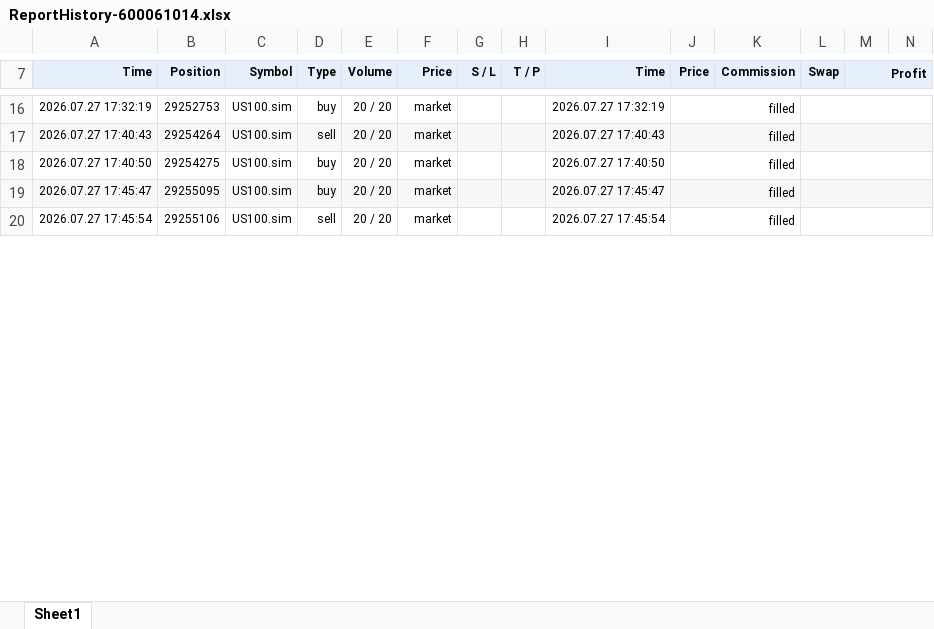
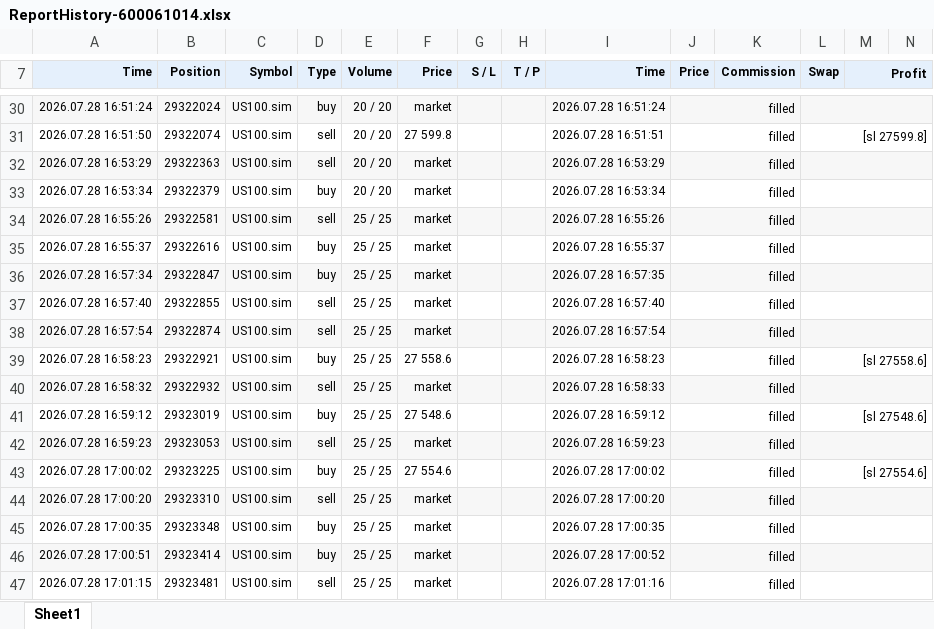
Before and after one commit to khoanatran/Trading_DashBoard, an Excel workbook: ReportHistory-600061014.xlsx, sheet Sheet1, drawn as a sheet; only a part is shown, gaps mark what is left out; values as stored, in another font and other column widths than the file's, no borders; charts and pictures not drawn; addresses are those after the commit; the diff covers the shown part only; the diff names each change by its address in the sheet, - before the commit and + after, or states it on an @@ line.

```diff
--- a/ReportHistory-600061014.xlsx (sheet Sheet1)
+++ b/ReportHistory-600061014.xlsx (sheet Sheet1)
-A30 (Time): 2026.07.27 17:32:19
+A30 (Time): 2026.07.28 16:51:24
-A30:N30 fill: none
+A30:N30 fill: #F7F7F7
-B30 (Position): 29252753
+B30 (Position): 29322024
-I30 (Time): 2026.07.27 17:32:19
+I30 (Time): 2026.07.28 16:51:24
+row 31: 2026.07.28 16:51:50 | 29322074 | US100.sim | sell | 20 / 20 | 27 599.8 |  |  | 2026.07.28 16:51:51 | filled |  | [sl 27599.8]
-A32 (Time): 2026.07.27 17:40:43
+A32 (Time): 2026.07.28 16:53:29
-B32 (Position): 29254264
+B32 (Position): 29322363
-I32 (Time): 2026.07.27 17:40:43
+I32 (Time): 2026.07.28 16:53:29
-A33 (Time): 2026.07.27 17:40:50
+A33 (Time): 2026.07.28 16:53:34
-B33 (Position): 29254275
+B33 (Position): 29322379
-I33 (Time): 2026.07.27 17:40:50
+I33 (Time): 2026.07.28 16:53:34
+row 34: 2026.07.28 16:55:26 | 29322581 | US100.sim | sell | 25 / 25 | market |  |  | 2026.07.28 16:55:26 | filled
+row 35: 2026.07.28 16:55:37 | 29322616 | US100.sim | buy | 25 / 25 | market |  |  | 2026.07.28 16:55:37 | filled
-A36 (Time): 2026.07.27 17:45:47
+A36 (Time): 2026.07.28 16:57:34
-B36 (Position): 29255095
+B36 (Position): 29322847
-E36 (Volume): 20 / 20
+E36 (Volume): 25 / 25
-I36 (Time): 2026.07.27 17:45:47
+I36 (Time): 2026.07.28 16:57:35
+row 37: 2026.07.28 16:57:40 | 29322855 | US100.sim | sell | 25 / 25 | market |  |  | 2026.07.28 16:57:40 | filled
-A38 (Time): 2026.07.27 17:45:54
+A38 (Time): 2026.07.28 16:57:54
-A38:N38 fill: none
+A38:N38 fill: #F7F7F7
-B38 (Position): 29255106
+B38 (Position): 29322874
-E38 (Volume): 20 / 20
+E38 (Volume): 25 / 25
-I38 (Time): 2026.07.27 17:45:54
+I38 (Time): 2026.07.28 16:57:54
+row 39: 2026.07.28 16:58:23 | 29322921 | US100.sim | buy | 25 / 25 | 27 558.6 |  |  | 2026.07.28 16:58:23 | filled |  | [sl 27558.6]
+row 40: 2026.07.28 16:58:32 | 29322932 | US100.sim | sell | 25 / 25 | market |  |  | 2026.07.28 16:58:33 | filled
+row 41: 2026.07.28 16:59:12 | 29323019 | US100.sim | buy | 25 / 25 | 27 548.6 |  |  | 2026.07.28 16:59:12 | filled |  | [sl 27548.6]
+row 42: 2026.07.28 16:59:23 | 29323053 | US100.sim | sell | 25 / 25 | market |  |  | 2026.07.28 16:59:23 | filled
+row 43: 2026.07.28 17:00:02 | 29323225 | US100.sim | buy | 25 / 25 | 27 554.6 |  |  | 2026.07.28 17:00:02 | filled |  | [sl 27554.6]
+row 44: 2026.07.28 17:00:20 | 29323310 | US100.sim | sell | 25 / 25 | market |  |  | 2026.07.28 17:00:20 | filled
+row 45: 2026.07.28 17:00:35 | 29323348 | US100.sim | buy | 25 / 25 | market |  |  | 2026.07.28 17:00:35 | filled
+row 46: 2026.07.28 17:00:51 | 29323414 | US100.sim | buy | 25 / 25 | market |  |  | 2026.07.28 17:00:52 | filled
+row 47: 2026.07.28 17:01:15 | 29323481 | US100.sim | sell | 25 / 25 | market |  |  | 2026.07.28 17:01:16 | filled
```
Also changed, not shown: 50 added rows, 8 removed rows, 94 edited cells and cell formats elsewhere in this sheet, formulas that keep their value, charts or pictures, 1 other file.
